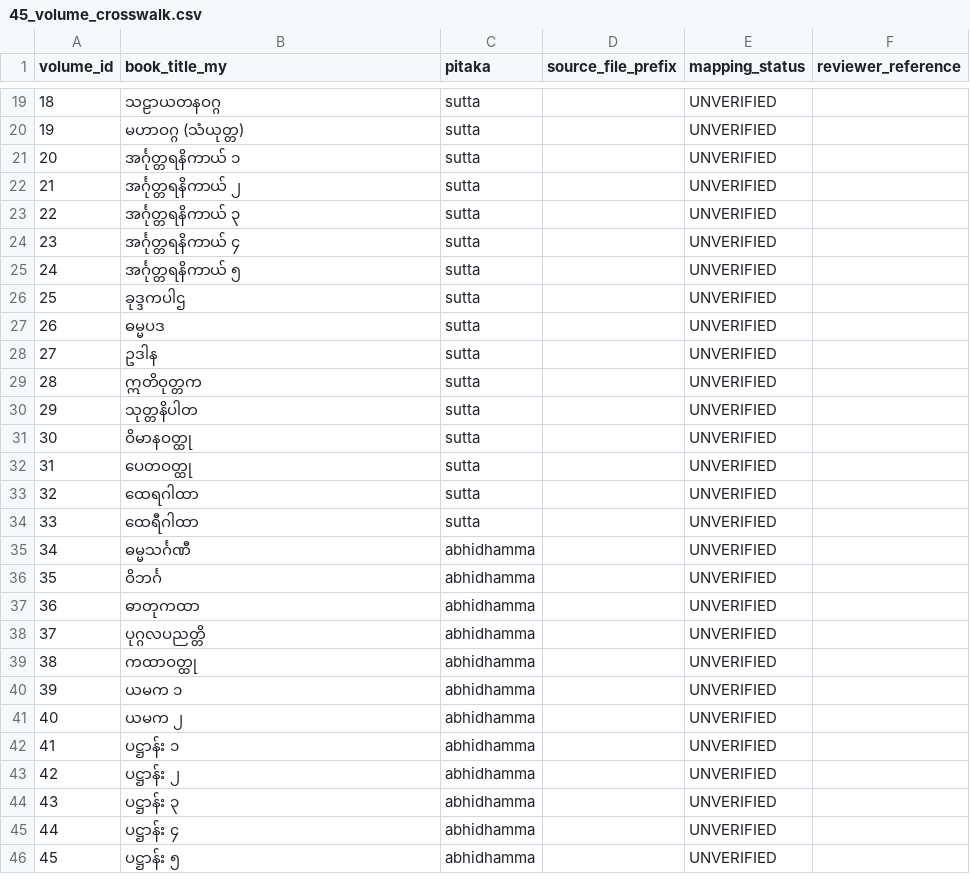
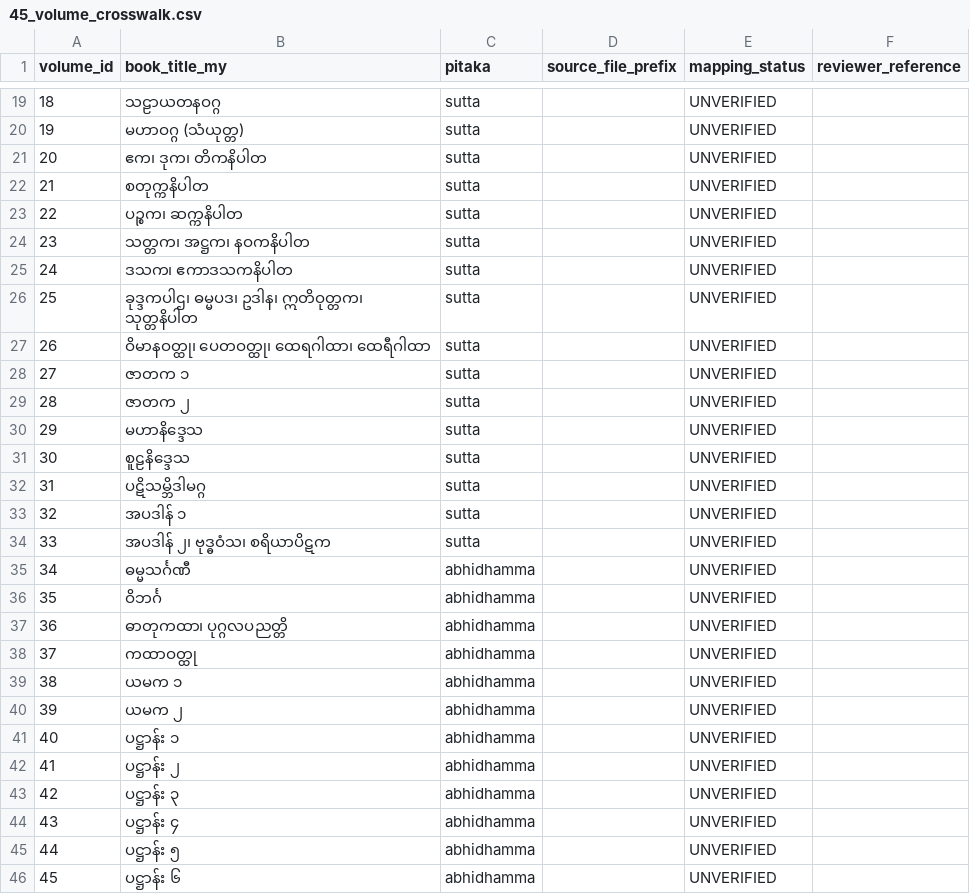
Before and after one commit to aiacademyanmar/myanmar-tipitaka, a CSV file: corpus/45_volume_crosswalk.csv, drawn as a sheet; only a part is shown, gaps mark what is left out.

Commit message:
Correct MCU 45-volume edition crosswalk with composite books, Jataka Niddesa and six Patthana volumes

```diff
--- a/corpus/45_volume_crosswalk.csv
+++ b/corpus/45_volume_crosswalk.csv
@@ -20,27 +20,27 @@ volume_id,book_title_my,pitaka,source_file_prefix,mapping_status,reviewer_refere
 19,"မဟာဝဂ္ဂ (သံယုတ္တ)",sutta,,UNVERIFIED,
-20,"အင်္ဂုတ္တရနိကာယ် ၁",sutta,,UNVERIFIED,
-21,"အင်္ဂုတ္တရနိကာယ် ၂",sutta,,UNVERIFIED,
-22,"အင်္ဂုတ္တရနိကာယ် ၃",sutta,,UNVERIFIED,
-23,"အင်္ဂုတ္တရနိကာယ် ၄",sutta,,UNVERIFIED,
-24,"အင်္ဂုတ္တရနိကာယ် ၅",sutta,,UNVERIFIED,
-25,"ခုဒ္ဒကပါဌ",sutta,,UNVERIFIED,
-26,"ဓမ္မပဒ",sutta,,UNVERIFIED,
-27,"ဥဒါန",sutta,,UNVERIFIED,
-28,"ဣတိဝုတ္တက",sutta,,UNVERIFIED,
-29,"သုတ္တနိပါတ",sutta,,UNVERIFIED,
-30,"ဝိမာနဝတ္ထု",sutta,,UNVERIFIED,
-31,"ပေတဝတ္ထု",sutta,,UNVERIFIED,
-32,"ထေရဂါထာ",sutta,,UNVERIFIED,
-33,"ထေရီဂါထာ",sutta,,UNVERIFIED,
+20,"ဧက၊ ဒုက၊ တိကနိပါတ",sutta,,UNVERIFIED,
+21,"စတုက္ကနိပါတ",sutta,,UNVERIFIED,
+22,"ပဉ္စက၊ ဆက္ကနိပါတ",sutta,,UNVERIFIED,
+23,"သတ္တက၊ အဋ္ဌက၊ နဝကနိပါတ",sutta,,UNVERIFIED,
+24,"ဒသက၊ ဧကာဒသကနိပါတ",sutta,,UNVERIFIED,
+25,"ခုဒ္ဒကပါဌ၊ ဓမ္မပဒ၊ ဥဒါန၊ ဣတိဝုတ္တက၊ သုတ္တနိပါတ",sutta,,UNVERIFIED,
+26,"ဝိမာနဝတ္ထု၊ ပေတဝတ္ထု၊ ထေရဂါထာ၊ ထေရီဂါထာ",sutta,,UNVERIFIED,
+27,"ဇာတက ၁",sutta,,UNVERIFIED,
+28,"ဇာတက ၂",sutta,,UNVERIFIED,
+29,"မဟာနိဒ္ဒေသ",sutta,,UNVERIFIED,
+30,"စူဠနိဒ္ဒေသ",sutta,,UNVERIFIED,
+31,"ပဋိသမ္ဘိဒါမဂ္ဂ",sutta,,UNVERIFIED,
+32,"အပဒါန် ၁",sutta,,UNVERIFIED,
+33,"အပဒါန် ၂၊ ဗုဒ္ဓဝံသ၊ စရိယာပိဋက",sutta,,UNVERIFIED,
 34,"ဓမ္မသင်္ဂဏီ",abhidhamma,,UNVERIFIED,
 35,"ဝိဘင်္ဂ",abhidhamma,,UNVERIFIED,
-36,"ဓာတုကထာ",abhidhamma,,UNVERIFIED,
-37,"ပုဂ္ဂလပညတ္တိ",abhidhamma,,UNVERIFIED,
-38,"ကထာဝတ္ထု",abhidhamma,,UNVERIFIED,
-39,"ယမက ၁",abhidhamma,,UNVERIFIED,
-40,"ယမက ၂",abhidhamma,,UNVERIFIED,
-41,"ပဋ္ဌာန်း ၁",abhidhamma,,UNVERIFIED,
-42,"ပဋ္ဌာန်း ၂",abhidhamma,,UNVERIFIED,
-43,"ပဋ္ဌာန်း ၃",abhidhamma,,UNVERIFIED,
-44,"ပဋ္ဌာန်း ၄",abhidhamma,,UNVERIFIED,
-45,"ပဋ္ဌာန်း ၅",abhidhamma,,UNVERIFIED,
+36,"ဓာတုကထာ၊ ပုဂ္ဂလပညတ္တိ",abhidhamma,,UNVERIFIED,
+37,"ကထာဝတ္ထု",abhidhamma,,UNVERIFIED,
+38,"ယမက ၁",abhidhamma,,UNVERIFIED,
+39,"ယမက ၂",abhidhamma,,UNVERIFIED,
+40,"ပဋ္ဌာန်း ၁",abhidhamma,,UNVERIFIED,
+41,"ပဋ္ဌာန်း ၂",abhidhamma,,UNVERIFIED,
+42,"ပဋ္ဌာန်း ၃",abhidhamma,,UNVERIFIED,
+43,"ပဋ္ဌာန်း ၄",abhidhamma,,UNVERIFIED,
+44,"ပဋ္ဌာန်း ၅",abhidhamma,,UNVERIFIED,
+45,"ပဋ္ဌာန်း ၆",abhidhamma,,UNVERIFIED,
```
